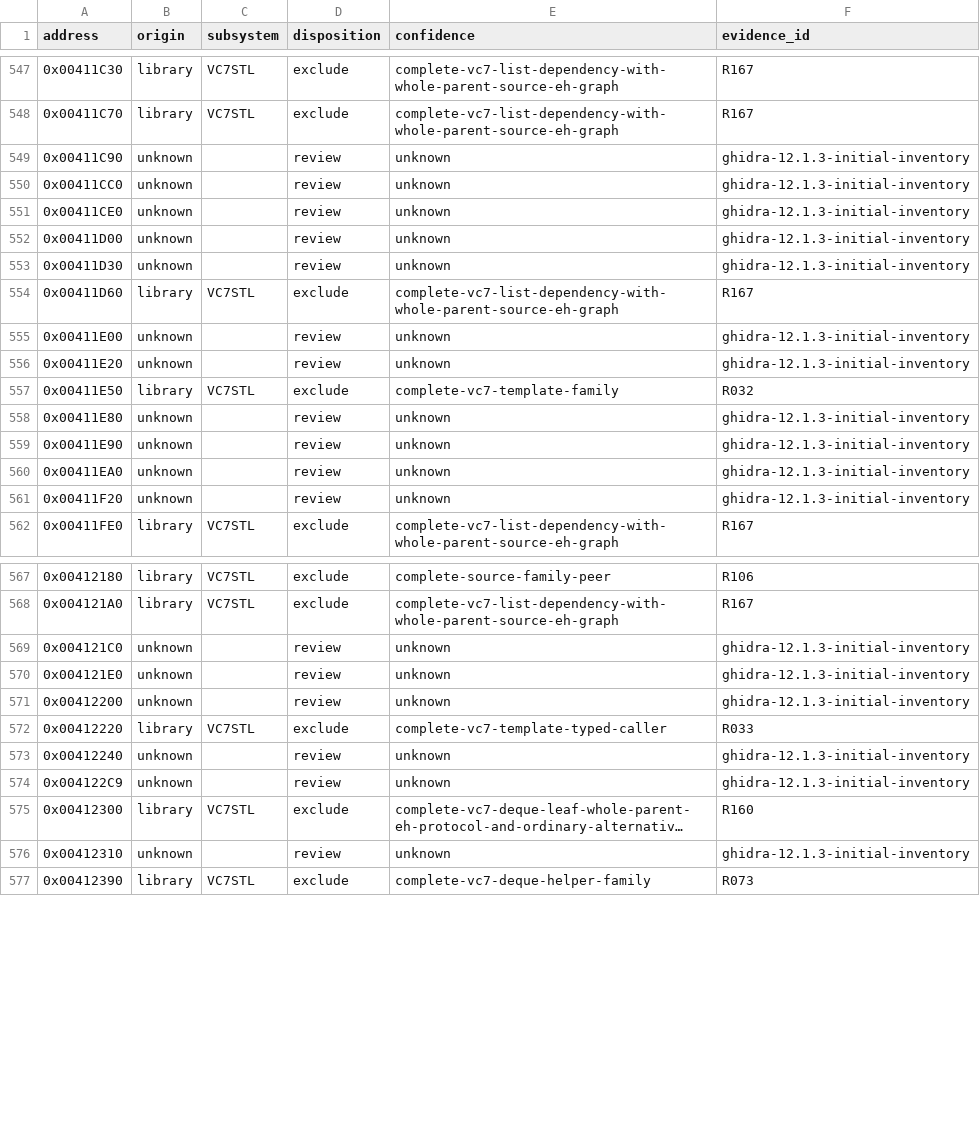
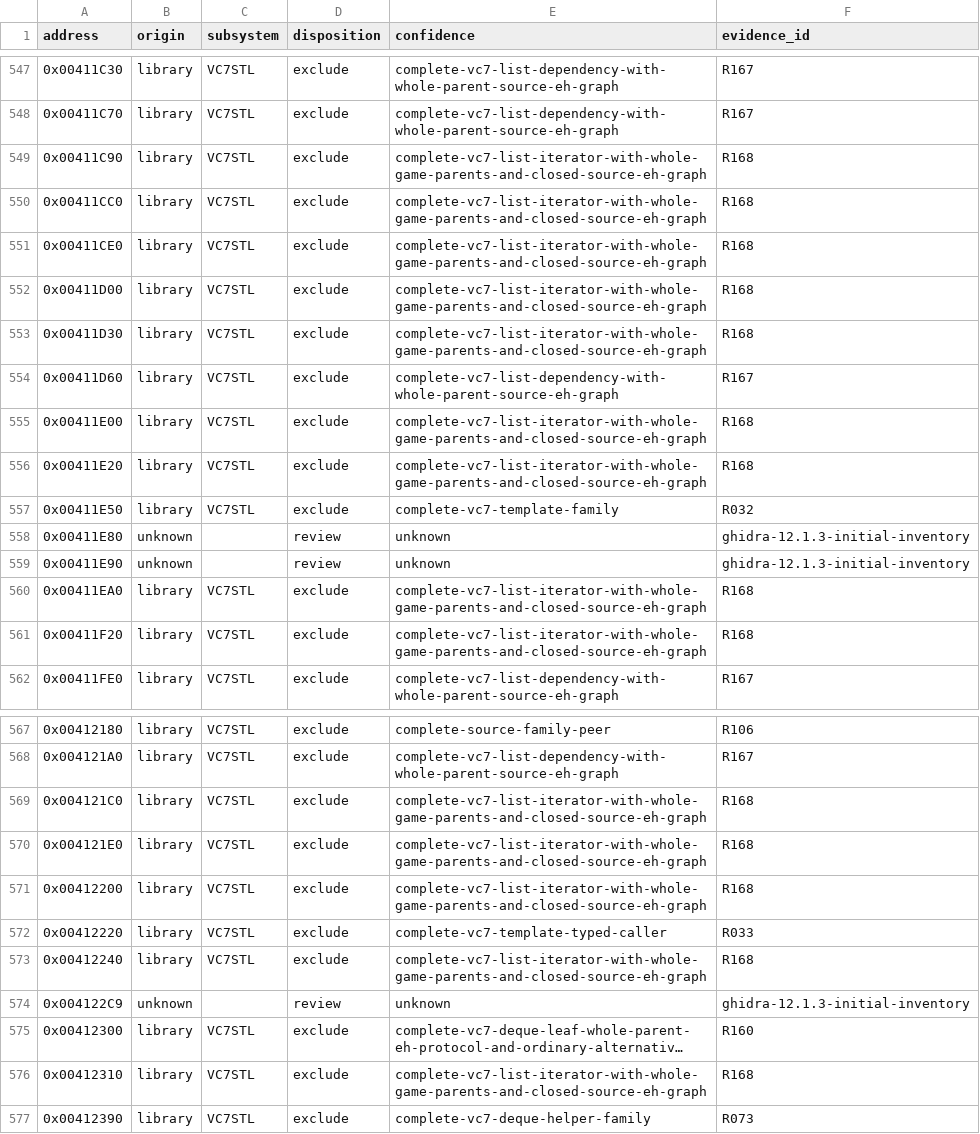
Before and after one commit to N0zoM1z0/th075, a CSV file: config/function-origins.csv, drawn as a sheet; only a part is shown, gaps mark what is left out; long unchanged cells end in …; the diff covers the shown part only; the diff names each change by its address in the sheet, - before the commit and + after, or states it on an @@ line.

Commit message:
gpt-6.1-sol: review complete list iterator insertion and erase graphs

```diff
--- a/config/function-origins.csv
+++ b/config/function-origins.csv
-B549:B553 (origin): unknown
+B549:B553 (origin): library
-C549:C553 (subsystem): (empty)
+C549:C553 (subsystem): VC7STL
-D549:D553 (disposition): review
+D549:D553 (disposition): exclude
-E549:E553 (confidence): unknown
+E549:E553 (confidence): complete-vc7-list-iterator-with-whole-game-parents-and-closed-source-eh-graph
-F549:F553 (evidence_id): ghidra-12.1.3-initial-inventory
+F549:F553 (evidence_id): R168
-B555:B556 (origin): unknown
+B555:B556 (origin): library
-C555:C556 (subsystem): (empty)
+C555:C556 (subsystem): VC7STL
-D555:D556 (disposition): review
+D555:D556 (disposition): exclude
-E555:E556 (confidence): unknown
+E555:E556 (confidence): complete-vc7-list-iterator-with-whole-game-parents-and-closed-source-eh-graph
-F555:F556 (evidence_id): ghidra-12.1.3-initial-inventory
+F555:F556 (evidence_id): R168
-B560:B561 (origin): unknown
+B560:B561 (origin): library
-C560:C561 (subsystem): (empty)
+C560:C561 (subsystem): VC7STL
-D560:D561 (disposition): review
+D560:D561 (disposition): exclude
-E560:E561 (confidence): unknown
+E560:E561 (confidence): complete-vc7-list-iterator-with-whole-game-parents-and-closed-source-eh-graph
-F560:F561 (evidence_id): ghidra-12.1.3-initial-inventory
+F560:F561 (evidence_id): R168
-B569:B571 (origin): unknown
+B569:B571 (origin): library
-C569:C571 (subsystem): (empty)
+C569:C571 (subsystem): VC7STL
-D569:D571 (disposition): review
+D569:D571 (disposition): exclude
-E569:E571 (confidence): unknown
+E569:E571 (confidence): complete-vc7-list-iterator-with-whole-game-parents-and-closed-source-eh-graph
-F569:F571 (evidence_id): ghidra-12.1.3-initial-inventory
+F569:F571 (evidence_id): R168
-B573 (origin): unknown
+B573 (origin): library
-C573 (subsystem): (empty)
+C573 (subsystem): VC7STL
-D573 (disposition): review
+D573 (disposition): exclude
-E573 (confidence): unknown
+E573 (confidence): complete-vc7-list-iterator-with-whole-game-parents-and-closed-source-eh-graph
-F573 (evidence_id): ghidra-12.1.3-initial-inventory
+F573 (evidence_id): R168
-B576 (origin): unknown
+B576 (origin): library
-C576 (subsystem): (empty)
+C576 (subsystem): VC7STL
-D576 (disposition): review
+D576 (disposition): exclude
-E576 (confidence): unknown
+E576 (confidence): complete-vc7-list-iterator-with-whole-game-parents-and-closed-source-eh-graph
-F576 (evidence_id): ghidra-12.1.3-initial-inventory
+F576 (evidence_id): R168
```
Also changed, not shown: 25 edited cells elsewhere in this file, 10 other files.
